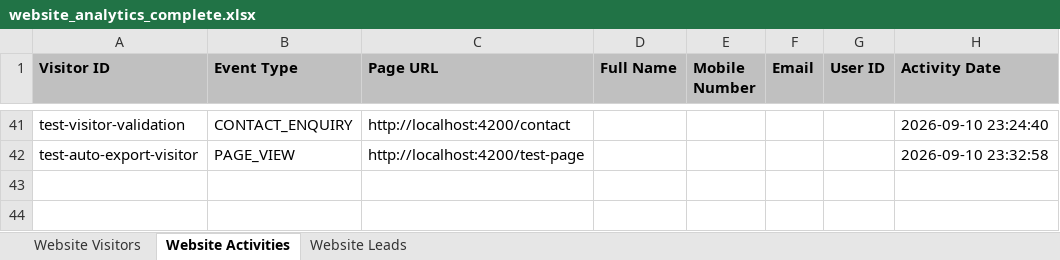
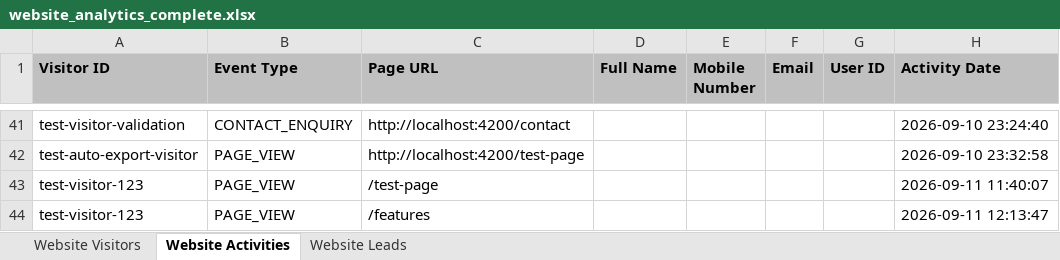
Before and after one commit to omchaudhari553/Billing-System, an Excel workbook: exports/website_analytics_complete.xlsx, sheet Website Activities, drawn as a sheet; only a part is shown, gaps mark what is left out; values as stored, in another font and other column widths than the file's, no borders; the diff names each change by its address in the sheet, - before the commit and + after, or states it on an @@ line.

```diff
--- a/exports/website_analytics_complete.xlsx (sheet Website Activities)
+++ b/exports/website_analytics_complete.xlsx (sheet Website Activities)
+row 43: test-visitor-123 | PAGE_VIEW | /test-page |  |  |  |  | 2026-09-11 11:40:07
+row 44: test-visitor-123 | PAGE_VIEW | /features |  |  |  |  | 2026-09-11 12:13:47
```
Also changed, not shown: sheet Website Visitors, 20 other files.
